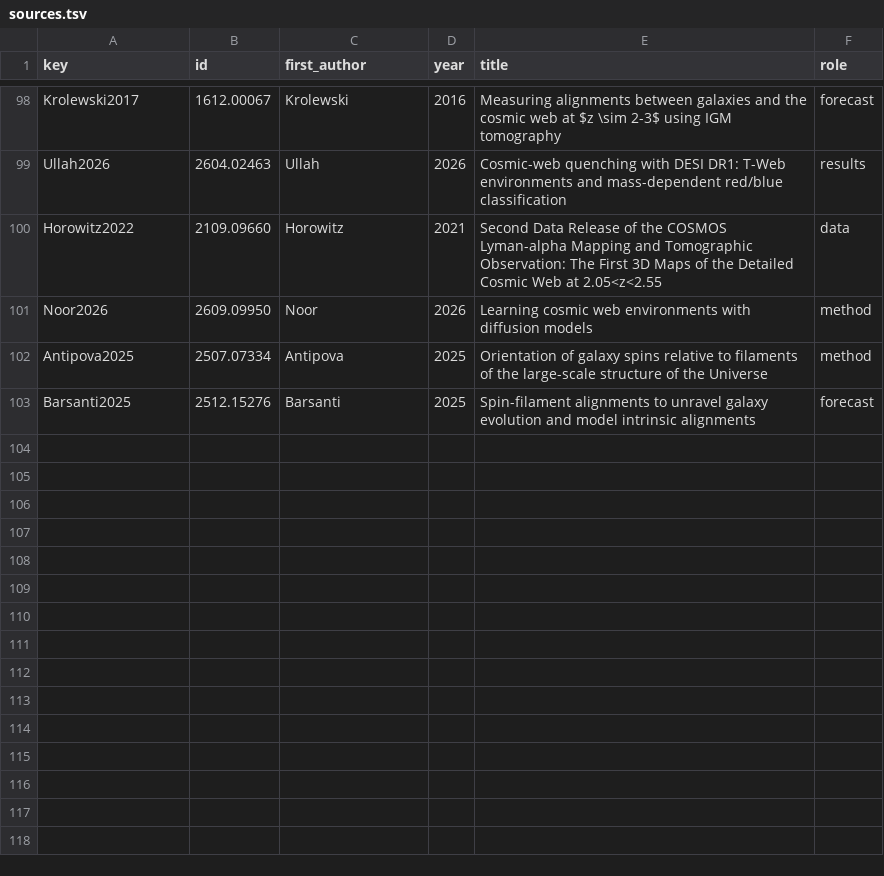
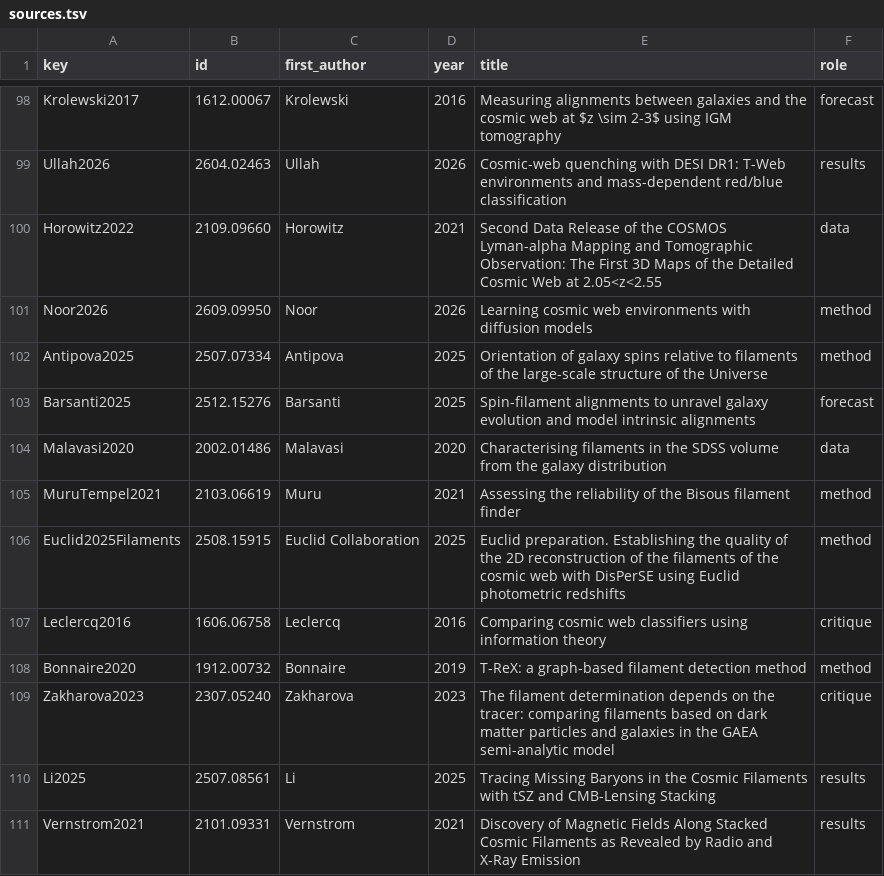
Before and after one commit to corentinravoux/cosmoskill, a TSV file: skills/cosmo-cosmic-web/references/sources.tsv, drawn as a sheet; only a part is shown, gaps mark what is left out.

Commit message:
first specilized pass on phase 3 specialized and finishing until phase 6

```diff
--- a/skills/cosmo-cosmic-web/references/sources.tsv
+++ b/skills/cosmo-cosmic-web/references/sources.tsv
@@ -103 +103,9 @@ Antipova2025	2507.07334	Antipova	2025	Orientation of galaxy spins relative to fi
 Barsanti2025	2512.15276	Barsanti	2025	Spin-filament alignments to unravel galaxy evolution and model intrinsic alignments	forecast
+Malavasi2020	2002.01486	Malavasi	2020	Characterising filaments in the SDSS volume from the galaxy distribution	data
+MuruTempel2021	2103.06619	Muru	2021	Assessing the reliability of the Bisous filament finder	method
+Euclid2025Filaments	2508.15915	Euclid Collaboration	2025	Euclid preparation. Establishing the quality of the 2D reconstruction of the filaments of the cosmic web with DisPerSE using Euclid photometric redshifts	method
+Leclercq2016	1606.06758	Leclercq	2016	Comparing cosmic web classifiers using information theory	critique
+Bonnaire2020	1912.00732	Bonnaire	2019	T-ReX: a graph-based filament detection method	method
+Zakharova2023	2307.05240	Zakharova	2023	The filament determination depends on the tracer: comparing filaments based on dark matter particles and galaxies in the GAEA semi-analytic model	critique
+Li2025	2507.08561	Li	2025	Tracing Missing Baryons in the Cosmic Filaments with tSZ and CMB-Lensing Stacking	results
+Vernstrom2021	2101.09331	Vernstrom	2021	Discovery of Magnetic Fields Along Stacked Cosmic Filaments as Revealed by Radio and X-Ray Emission	results
```
Also changed, not shown: skills/cosmo-data-pipelines/references/sources.tsv, skills/cosmo-early-universe-exotica/references/sources.tsv, 34 other files.
